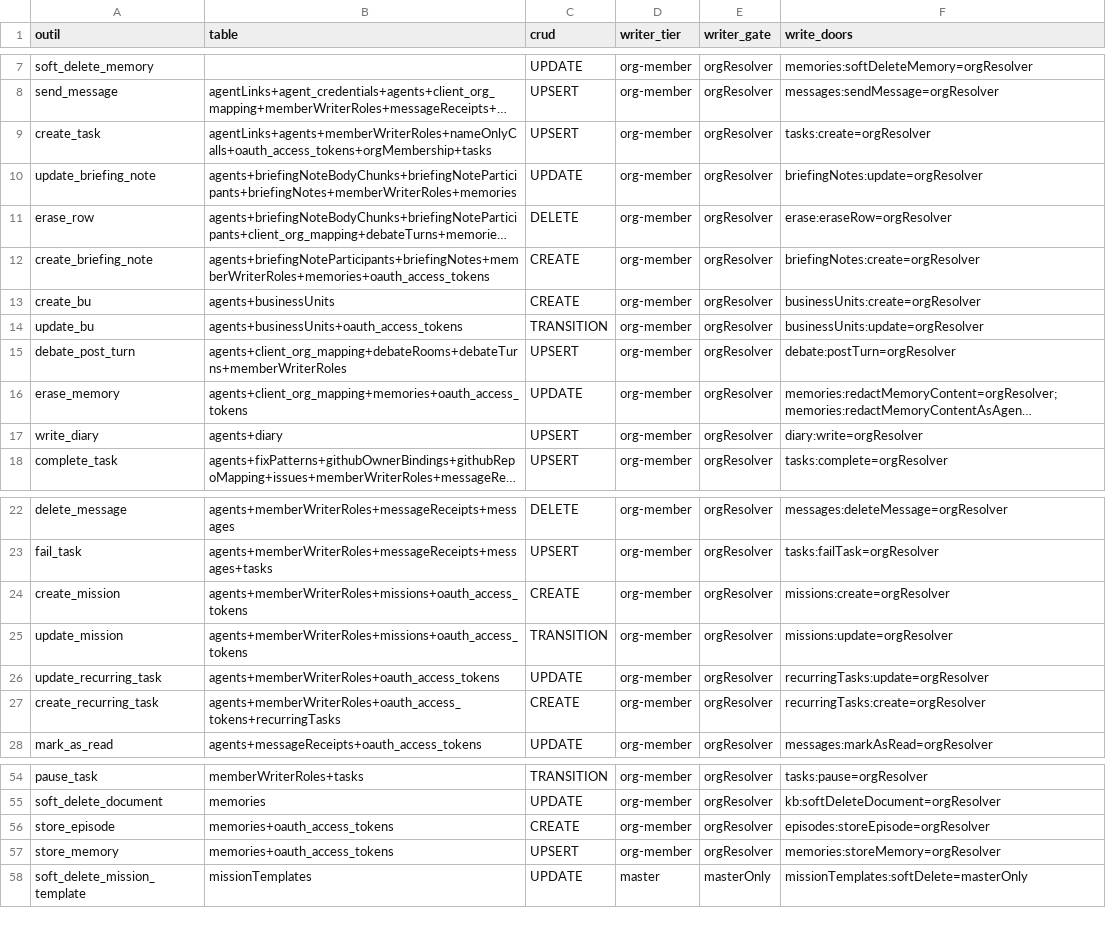
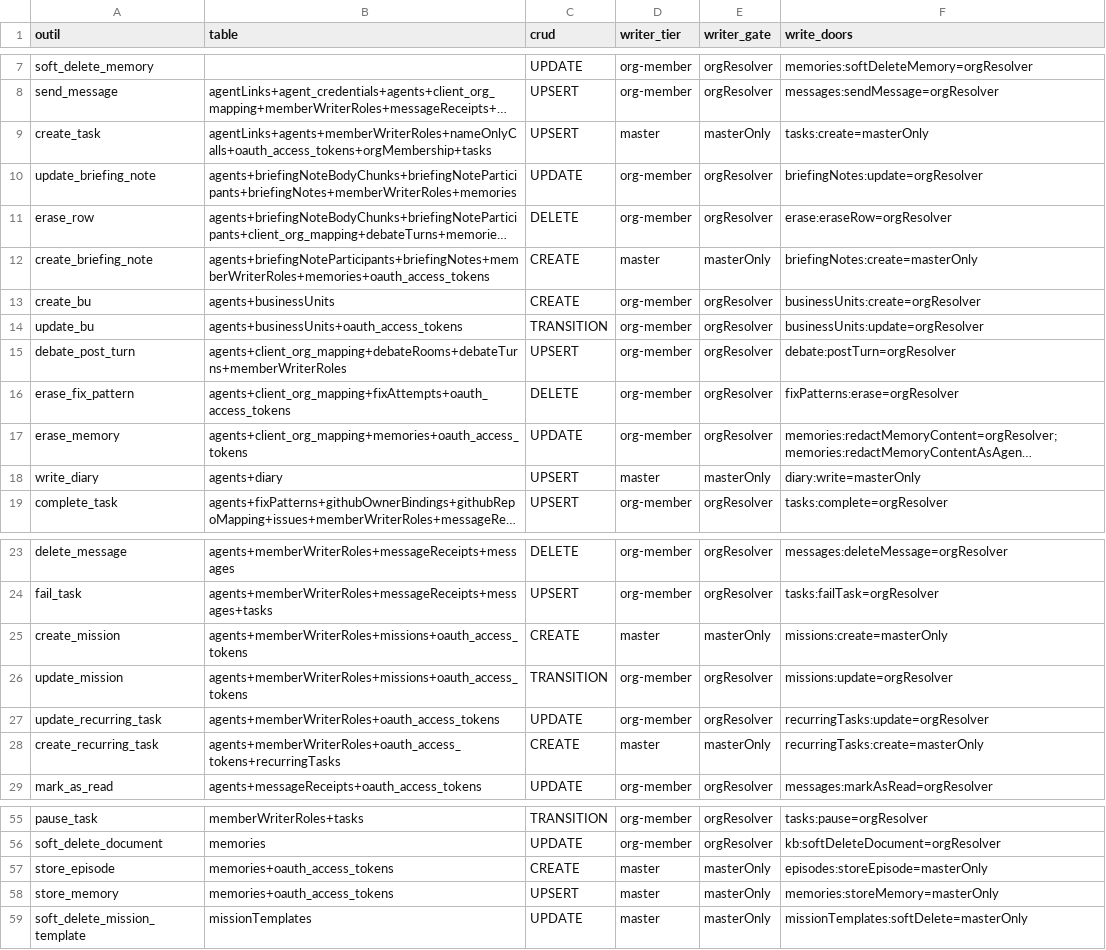
Before and after one commit to vantageos-agency/vantage-peers, a CSV file: .backend-doctor/vp-writer-tier.csv, drawn as a sheet; only a part is shown, gaps mark what is left out; long unchanged cells end in …; addresses are those after the commit; the diff names each change by its address in the sheet, - before the commit and + after, or states it on an @@ line.

```diff
--- a/.backend-doctor/vp-writer-tier.csv
+++ b/.backend-doctor/vp-writer-tier.csv
-D9 (writer_tier): org-member
+D9 (writer_tier): master
-E9 (writer_gate): orgResolver
+E9 (writer_gate): masterOnly
-F9 (write_doors): tasks:create=orgResolver
+F9 (write_doors): tasks:create=masterOnly
-D12 (writer_tier): org-member
+D12 (writer_tier): master
-E12 (writer_gate): orgResolver
+E12 (writer_gate): masterOnly
-F12 (write_doors): briefingNotes:create=orgResolver
+F12 (write_doors): briefingNotes:create=masterOnly
+row 16: erase_fix_pattern | agents+client_org_mapping+fixAttempts+oauth_access_tokens | DELETE | org-member | orgResolver | fixPatterns:erase=orgResolver
-D18 (writer_tier): org-member
+D18 (writer_tier): master
-E18 (writer_gate): orgResolver
+E18 (writer_gate): masterOnly
-F18 (write_doors): diary:write=orgResolver
+F18 (write_doors): diary:write=masterOnly
-D25 (writer_tier): org-member
+D25 (writer_tier): master
-E25 (writer_gate): orgResolver
+E25 (writer_gate): masterOnly
-F25 (write_doors): missions:create=orgResolver
+F25 (write_doors): missions:create=masterOnly
-D28 (writer_tier): org-member
+D28 (writer_tier): master
-E28 (writer_gate): orgResolver
+E28 (writer_gate): masterOnly
-F28 (write_doors): recurringTasks:create=orgResolver
+F28 (write_doors): recurringTasks:create=masterOnly
-D57:D58 (writer_tier): org-member
+D57:D58 (writer_tier): master
-E57:E58 (writer_gate): orgResolver
+E57:E58 (writer_gate): masterOnly
-F57 (write_doors): episodes:storeEpisode=orgResolver
+F57 (write_doors): episodes:storeEpisode=masterOnly
-F58 (write_doors): memories:storeMemory=orgResolver
+F58 (write_doors): memories:storeMemory=masterOnly
```
Also changed, not shown: .backend-doctor/vp-by-tool.csv, 15 other files.
